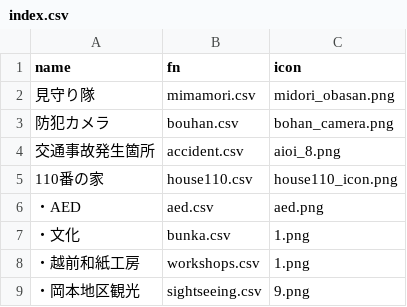
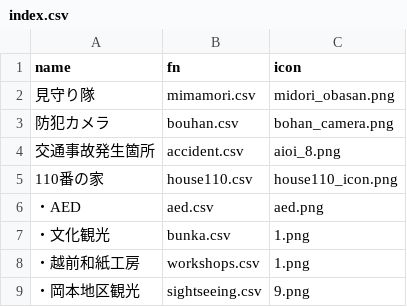
Before and after one commit to nknhb966/ozowara-shoukasen, a CSV file: index.csv, drawn as a sheet.

Commit message:
Update index.csv

```diff
--- a/index.csv
+++ b/index.csv
@@ -6,3 +6,3 @@
 ・AED,aed.csv,aed.png
-・文化,bunka.csv,1.png
+・文化観光,bunka.csv,1.png
 ・越前和紙工房,workshops.csv,1.png
```
